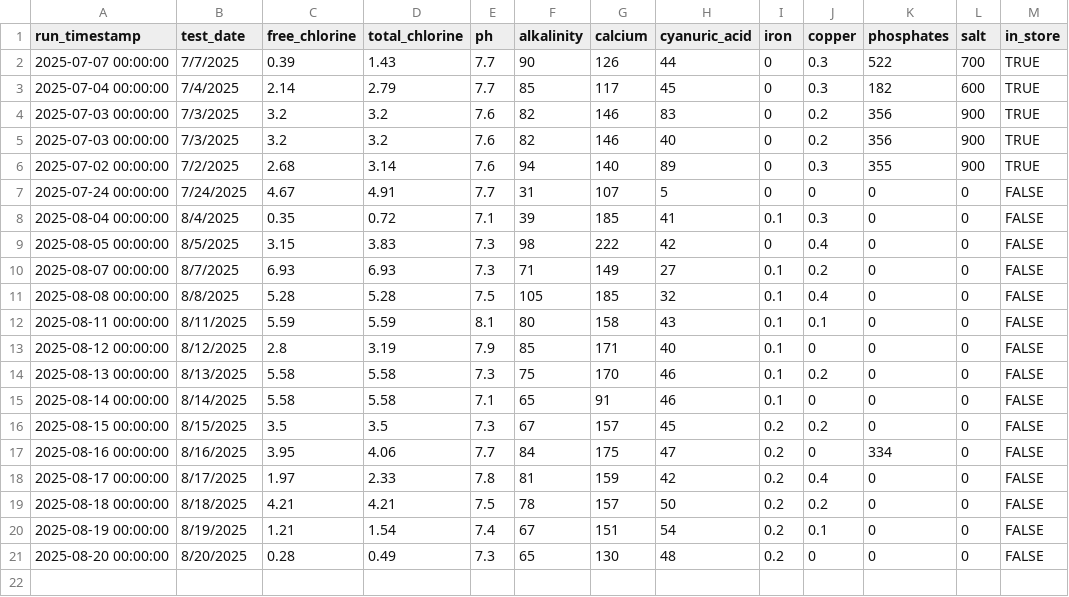
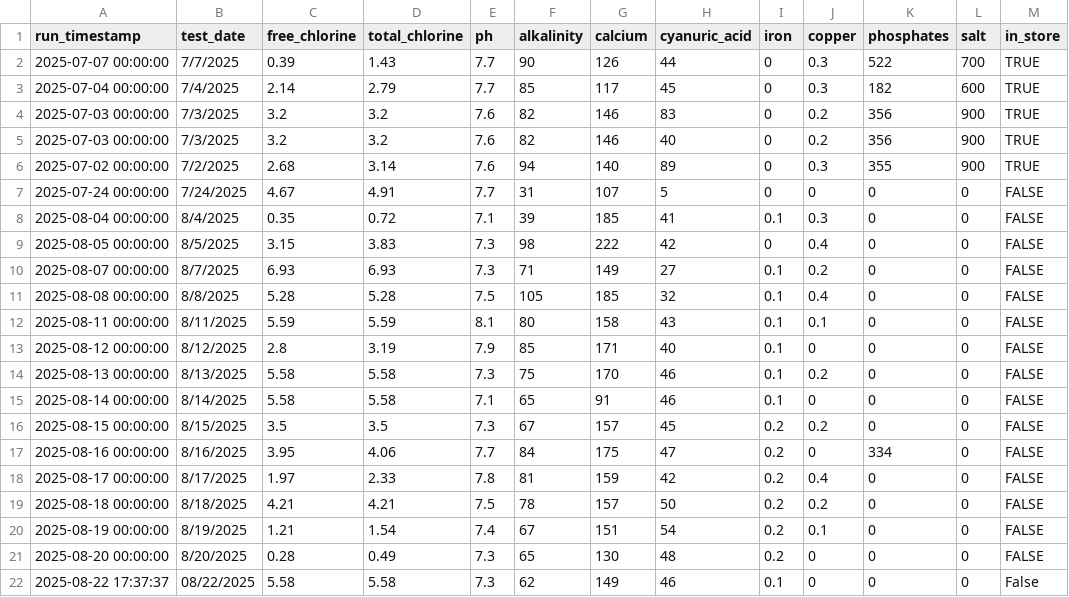
Before and after one commit to brianhartsell/oakspool, a CSV file: logs/leslies-log.csv, drawn as a sheet; the diff names each change by its address in the sheet, - before the commit and + after, or states it on an @@ line.

```diff
--- a/logs/leslies-log.csv
+++ b/logs/leslies-log.csv
+row 22: 2025-08-22 17:37:37 | 08/22/2025 | 5.58 | 5.58 | 7.3 | 62 | 149 | 46 | 0.1 | 0 | 0 | 0 | False
```
Also changed, not shown: 8 other files.
